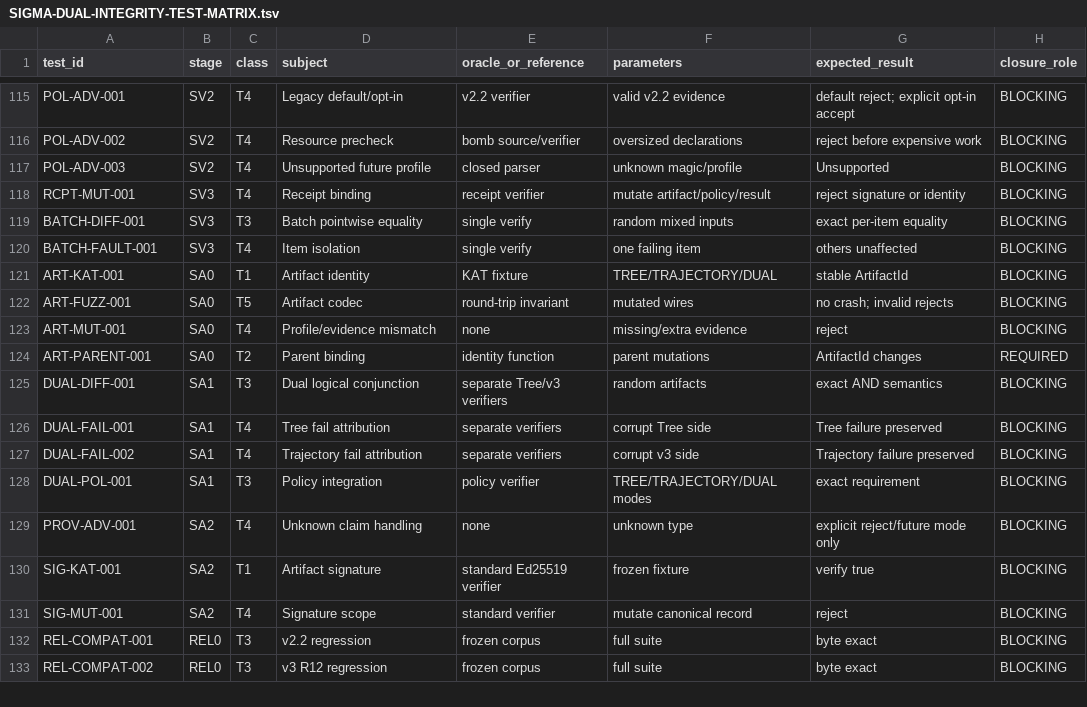
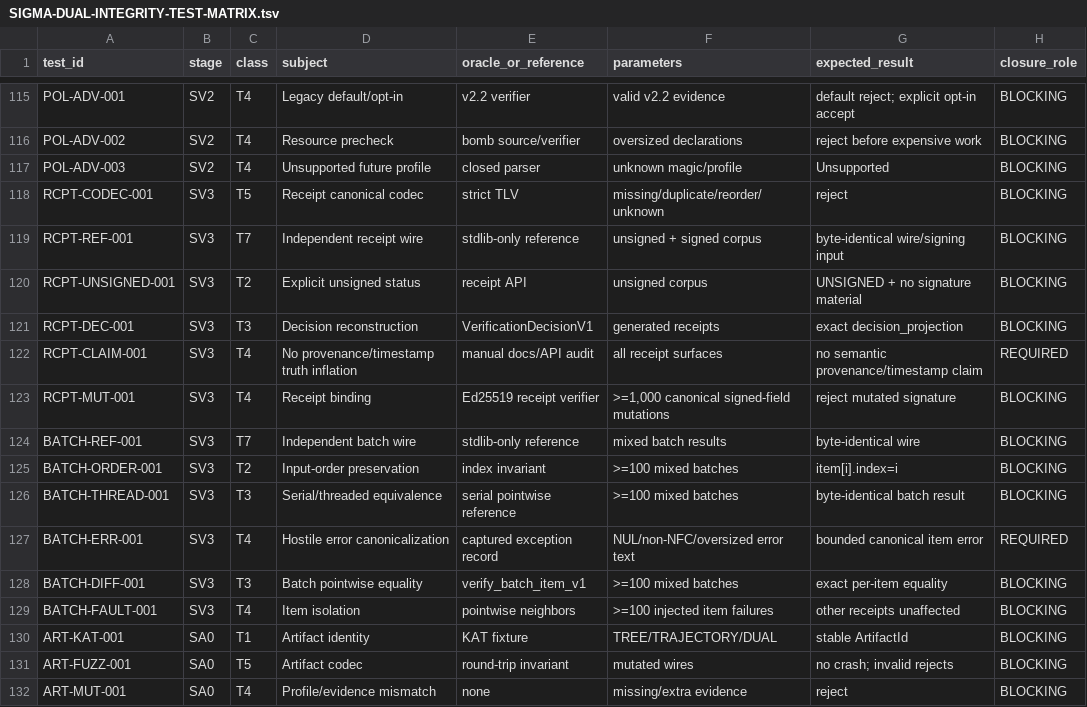
Before and after one commit to alfredoVallejoM/sigma-framework, a TSV file: docs/product-closure/SIGMA-DUAL-INTEGRITY-TEST-MATRIX.tsv, drawn as a sheet; only a part is shown, gaps mark what is left out; the shorter side is filled out with more unchanged rows.

Commit message:
sv3: expand receipt and batch closure test matrix

```diff
--- a/docs/product-closure/SIGMA-DUAL-INTEGRITY-TEST-MATRIX.tsv
+++ b/docs/product-closure/SIGMA-DUAL-INTEGRITY-TEST-MATRIX.tsv
@@ -117,5 +117,14 @@ POL-ADV-002	SV2	T4	Resource precheck	bomb source/verifier	oversized declarations
 POL-ADV-003	SV2	T4	Unsupported future profile	closed parser	unknown magic/profile	Unsupported	BLOCKING
-RCPT-MUT-001	SV3	T4	Receipt binding	receipt verifier	mutate artifact/policy/result	reject signature or identity	BLOCKING
-BATCH-DIFF-001	SV3	T3	Batch pointwise equality	single verify	random mixed inputs	exact per-item equality	BLOCKING
-BATCH-FAULT-001	SV3	T4	Item isolation	single verify	one failing item	others unaffected	BLOCKING
+RCPT-CODEC-001	SV3	T5	Receipt canonical codec	strict TLV	missing/duplicate/reorder/unknown	reject	BLOCKING
+RCPT-REF-001	SV3	T7	Independent receipt wire	stdlib-only reference	unsigned + signed corpus	byte-identical wire/signing input	BLOCKING
+RCPT-UNSIGNED-001	SV3	T2	Explicit unsigned status	receipt API	unsigned corpus	UNSIGNED + no signature material	BLOCKING
+RCPT-DEC-001	SV3	T3	Decision reconstruction	VerificationDecisionV1	generated receipts	exact decision_projection	BLOCKING
+RCPT-CLAIM-001	SV3	T4	No provenance/timestamp truth inflation	manual docs/API audit	all receipt surfaces	no semantic provenance/timestamp claim	REQUIRED
+RCPT-MUT-001	SV3	T4	Receipt binding	Ed25519 receipt verifier	>=1,000 canonical signed-field mutations	reject mutated signature	BLOCKING
+BATCH-REF-001	SV3	T7	Independent batch wire	stdlib-only reference	mixed batch results	byte-identical wire	BLOCKING
+BATCH-ORDER-001	SV3	T2	Input-order preservation	index invariant	>=100 mixed batches	item[i].index=i	BLOCKING
+BATCH-THREAD-001	SV3	T3	Serial/threaded equivalence	serial pointwise reference	>=100 mixed batches	byte-identical batch result	BLOCKING
+BATCH-ERR-001	SV3	T4	Hostile error canonicalization	captured exception record	NUL/non-NFC/oversized error text	bounded canonical item error	REQUIRED
+BATCH-DIFF-001	SV3	T3	Batch pointwise equality	verify_batch_item_v1	>=100 mixed batches	exact per-item equality	BLOCKING
+BATCH-FAULT-001	SV3	T4	Item isolation	pointwise neighbors	>=100 injected item failures	other receipts unaffected	BLOCKING
 ART-KAT-001	SA0	T1	Artifact identity	KAT fixture	TREE/TRAJECTORY/DUAL	stable ArtifactId	BLOCKING
```
